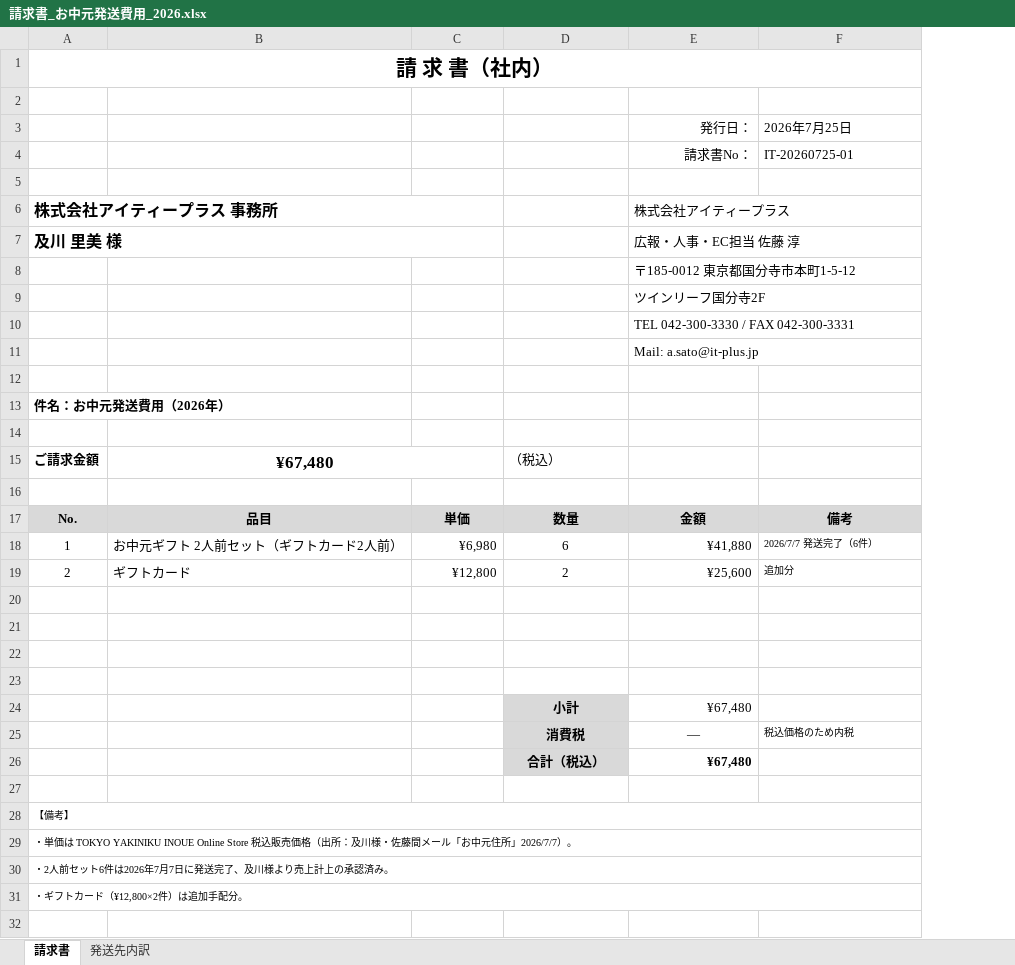
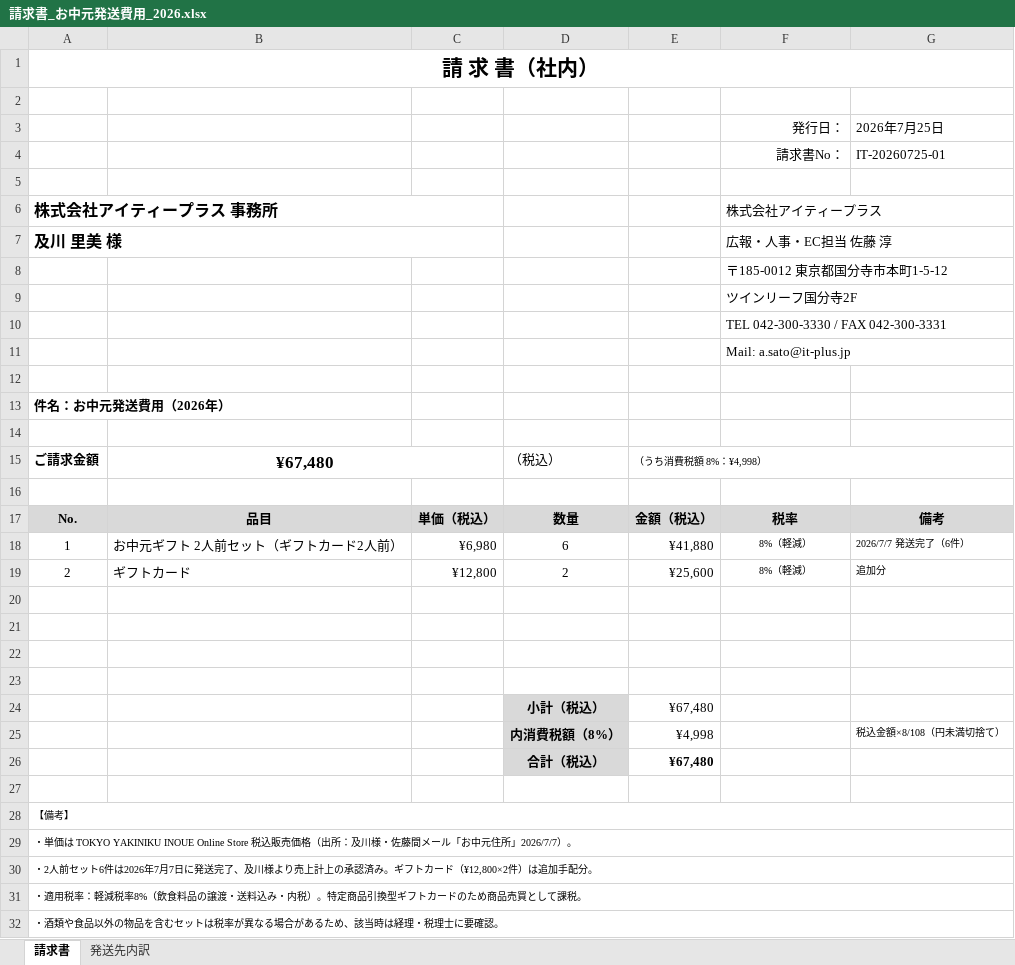
Before and after one commit to stats20220101-sketch/marunage-tencho, an Excel workbook: invoices/請求書_お中元発送費用_2026.xlsx, sheet 請求書, drawn as a sheet; values as stored, in another font and other column widths than the file's, no borders; removed rows and columns are numbered as before the commit, all else as after; the diff names each change by its address in the sheet, - before the commit and + after, or states it on an @@ line.

```diff
--- a/invoices/請求書_お中元発送費用_2026.xlsx (sheet 請求書)
+++ b/invoices/請求書_お中元発送費用_2026.xlsx (sheet 請求書)
+column E, rows 15-19: （うち消費税額 8%：¥4,998） |  | 金額（税込） | ¥41,880 | ¥25,600
-C17: 単価
+C17: 単価（税込）
-F17: 金額
+F17: 税率
-F18: ¥41,880
+F18: 8%（軽減）
@@ F18:F19 text size: smaller, alignment: right → center @@
-F19: ¥25,600
+F19: 8%（軽減）
-row 24:  |  |  | 小計 | ¥67,480
-row 25:  |  |  | 消費税 | ― | 税込価格のため内税
-row 26:  |  |  | 合計（税込） | ¥67,480
+row 24:  |  |  | 小計（税込） | ¥67,480
+row 25:  |  |  | 内消費税額（8%） | ¥4,998 |  | 税込金額×8/108（円未満切捨て）
+row 26:  |  |  | 合計（税込） | ¥67,480
-A30: …認済み。
+A30: …認済み。ギフトカード（¥12,800×2件）は追加手配分。
-A31: ・ギフトカード（¥12,800×2件）は追加手配分。
+A31: ・適用税率：軽減税率8%（飲食料品の譲渡・送料込み・内税）。特定商品引換型ギフトカードのため商品売買として課税。
+row 32: ・酒類や食品以外の物品を含むセットは税率が異なる場合があるため、該当時は経理・税理士に要確認。
```
